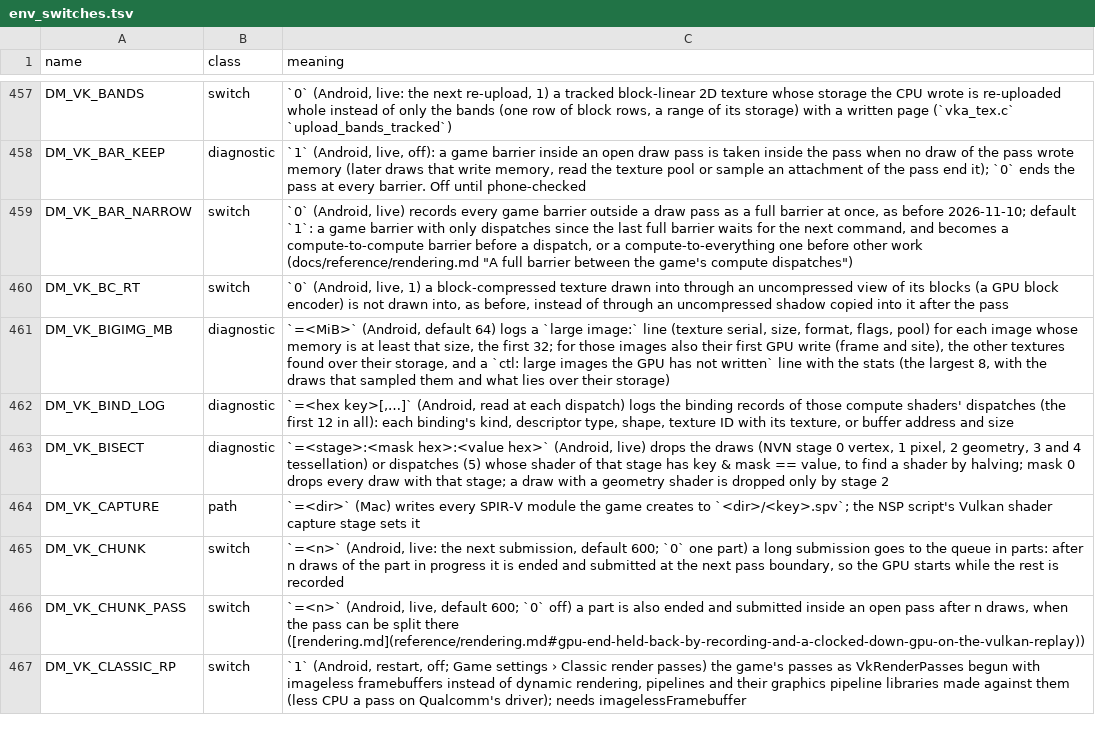
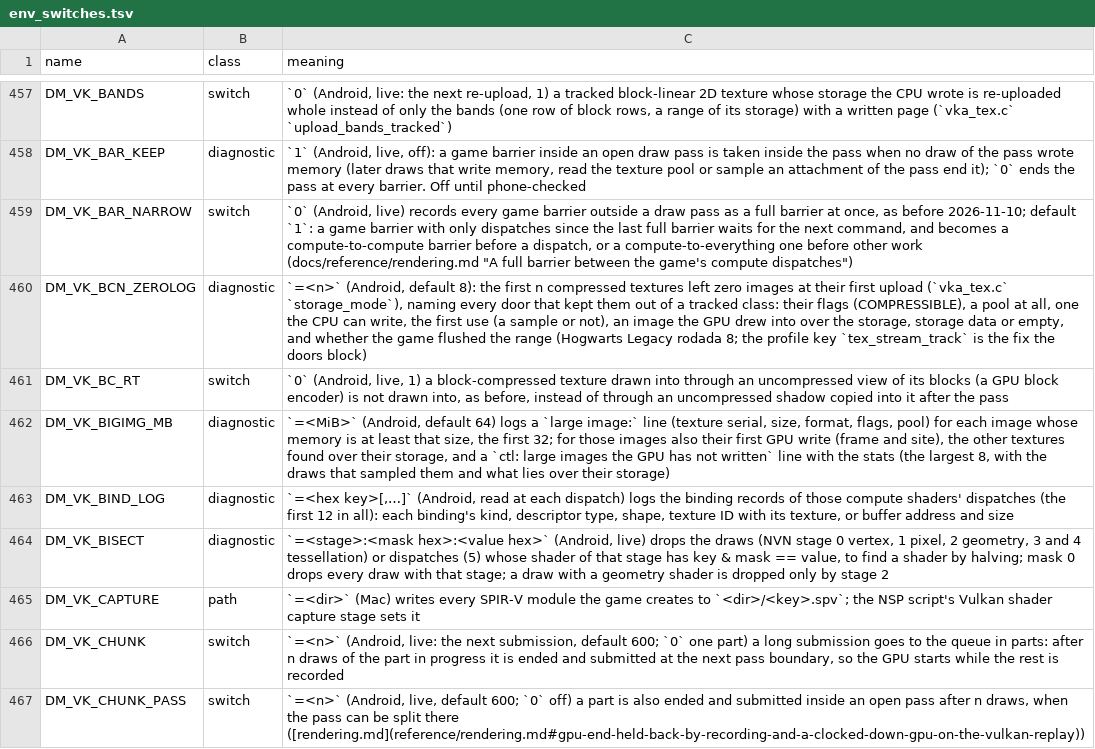
Before and after one commit to deivid22srk/lemon-native, a TSV file: docs/env_switches.tsv, drawn as a sheet; only a part is shown, gaps mark what is left out; the shorter side is filled out with more unchanged rows; the diff names each change by its address in the sheet, - before the commit and + after, or states it on an @@ line.

```diff
--- a/docs/env_switches.tsv
+++ b/docs/env_switches.tsv
+row 460: DM_VK_BCN_ZEROLOG | diagnostic | `=<n>` (Android, default 8): the first n compressed textures left zero images at their first upload (`vka_tex.c` `storage_mode`), naming every door that kept them out of a tracked class: their flags (COMPRESSIBLE), a pool at all, one the CPU can write, the first use (a sample or not), an image the GPU drew into over the storage, storage data or empty, and whether the game flushed the range (Hogwarts Legacy rodada 8; the profile key `tex_stream_track` is the fix the doors block)
```
Also changed, not shown: dm/games/0100F7E00C70E000/game.tsv, 14 other files.
